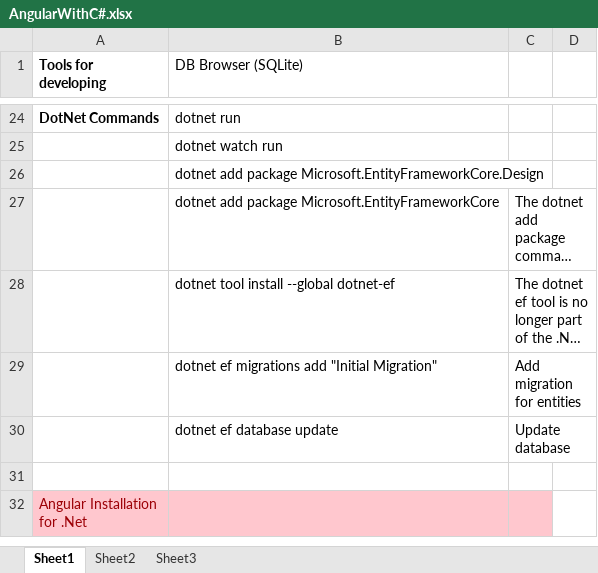
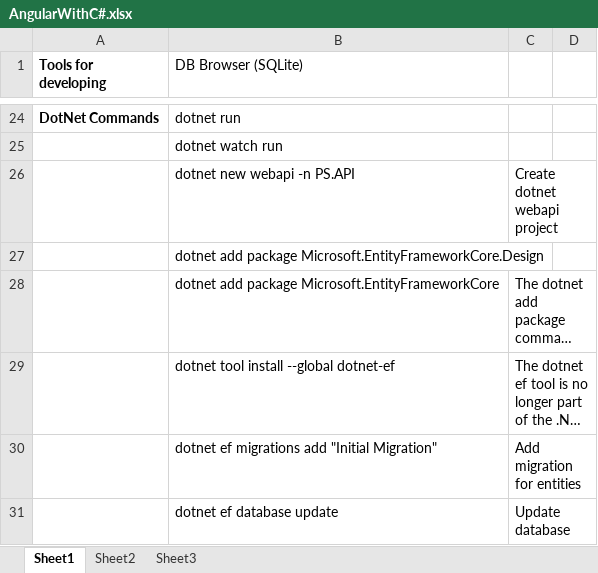
Before and after one commit to vladosfi/Angular-BS, an Excel workbook: AngularWithC#.xlsx, sheet Sheet1, drawn as a sheet; only a part is shown, gaps mark what is left out; the shorter side is filled out with more unchanged rows; long unchanged cells end in …; values as stored, in another font and other column widths than the file's, no borders; the diff names each change by its address in the sheet, - before the commit and + after, or states it on an @@ line.

Commit message:
Complete project

```diff
--- a/AngularWithC#.xlsx (sheet Sheet1)
+++ b/AngularWithC#.xlsx (sheet Sheet1)
+row 26:  | dotnet new webapi -n PS.API | Create dotnet webapi project
```
Also changed, not shown: 10 other files.
